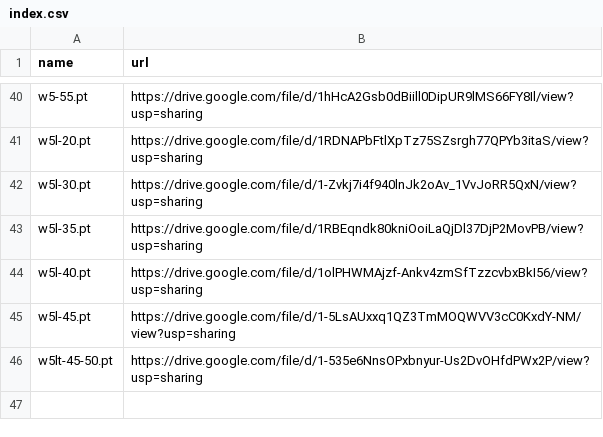
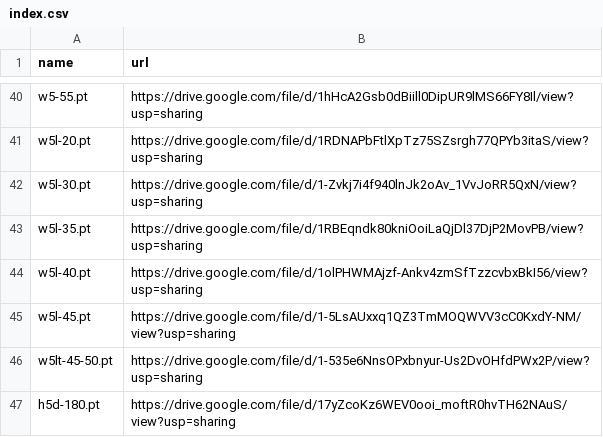
Before and after one commit to zhangruihan1/index, a CSV file: index.csv, drawn as a sheet; only a part is shown, gaps mark what is left out.

Commit message:
Update index.csv

```diff
--- a/index.csv
+++ b/index.csv
@@ -46 +46,2 @@ w5l-45.pt, https://drive.google.com/file/d/1-5LsAUxxq1QZ3TmMOQWVV3cC0KxdY-NM/vie
 w5lt-45-50.pt, https://drive.google.com/file/d/1-535e6NnsOPxbnyur-Us2DvOHfdPWx2P/view?usp=sharing
+h5d-180.pt, https://drive.google.com/file/d/17yZcoKz6WEV0ooi_moftR0hvTH62NAuS/view?usp=sharing
```
